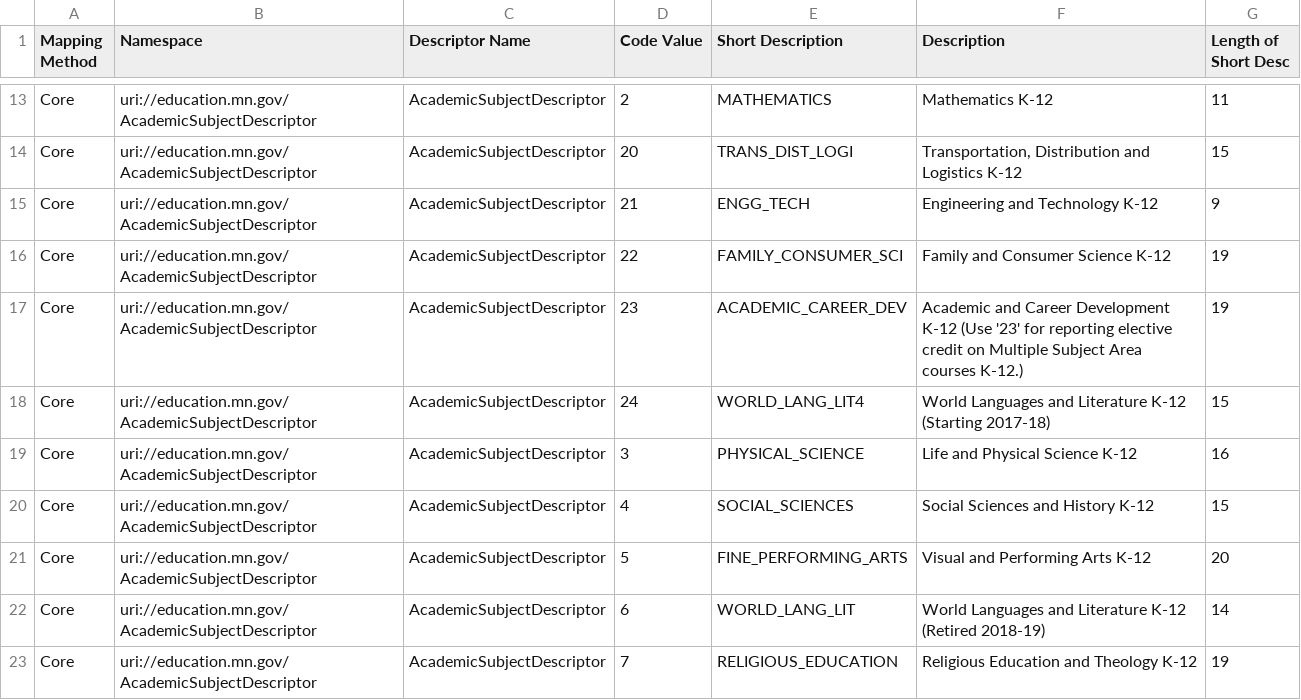
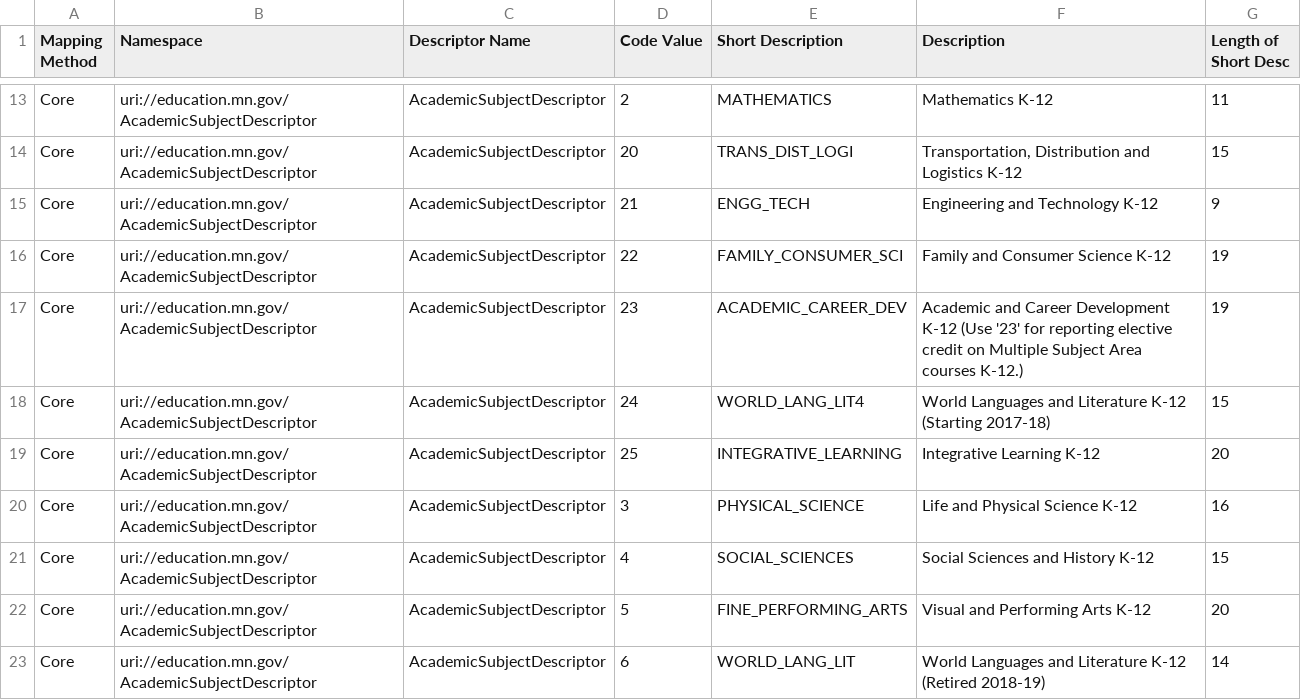
Before and after one commit to mn-mde-edfi/MDE-EdFi-Documentation, a CSV file: descriptorTables/AcademicSubjectDescriptor.csv, drawn as a sheet; only a part is shown, gaps mark what is left out; the shorter side is filled out with more unchanged rows.

```diff
--- a/descriptorTables/AcademicSubjectDescriptor.csv
+++ b/descriptorTables/AcademicSubjectDescriptor.csv
@@ -18,2 +18,3 @@
 "Core","uri://education.mn.gov/AcademicSubjectDescriptor","AcademicSubjectDescriptor","24","WORLD_LANG_LIT4","World Languages and Literature K-12 (Starting 2017-18)","15"
+"Core","uri://education.mn.gov/AcademicSubjectDescriptor","AcademicSubjectDescriptor","25","INTEGRATIVE_LEARNING","Integrative Learning K-12","20"
 "Core","uri://education.mn.gov/AcademicSubjectDescriptor","AcademicSubjectDescriptor","3","PHYSICAL_SCIENCE","Life and Physical Science K-12","16"
```
Also changed, not shown: descriptorTables/GradeLevelDescriptor.csv, descriptorTables/LanguageInstructionProgramServiceDescriptor.csv, 5 other files.
